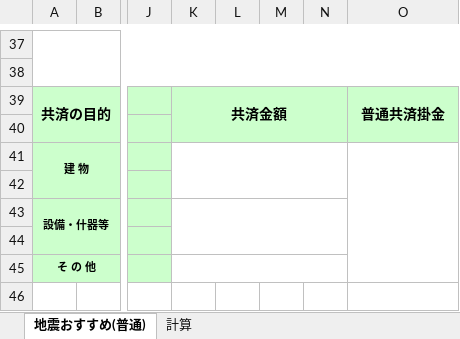
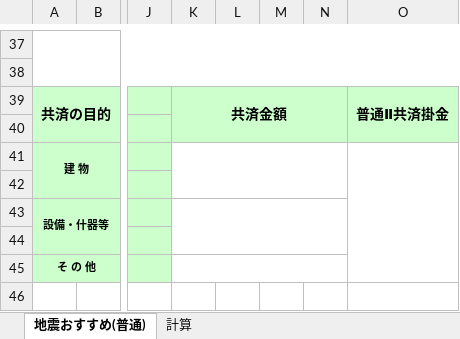
Before and after one commit to yokoyama-eruful/mitumo, an Excel workbook: storage/app/estimateFutsu2/estimateTemplate/standardOfEarthquake.xlsx, sheet 地震おすすめ(普通), drawn as a sheet; only a part is shown, gaps mark what is left out; values as stored, in another font and other column widths than the file's, no borders; charts and pictures and conditional formats not drawn; the diff names each change by its address in the sheet, - before the commit and + after, or states it on an @@ line.

```diff
--- a/storage/app/estimateFutsu2/estimateTemplate/standardOfEarthquake.xlsx (sheet 地震おすすめ(普通))
+++ b/storage/app/estimateFutsu2/estimateTemplate/standardOfEarthquake.xlsx (sheet 地震おすすめ(普通))
-O39: 普通共済掛金
+O39: 普通Ⅱ共済掛金
```
Also changed, not shown: storage/app/estimateFutsu2/estimateTemplate/standard.xlsx, storage/app/estimateFutsu2/estimateTemplate/standardOfRecommend.xlsx, 9 other files.
